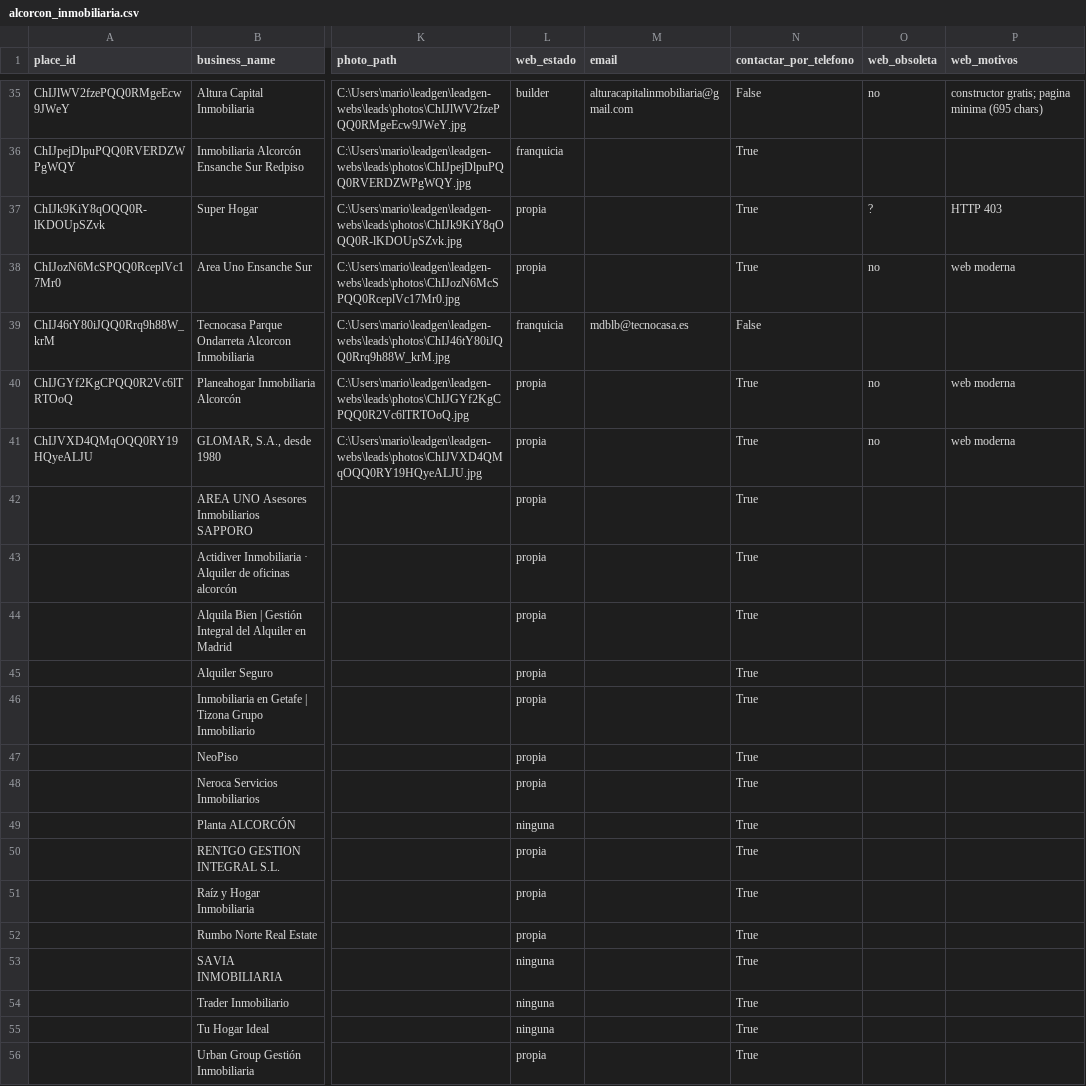
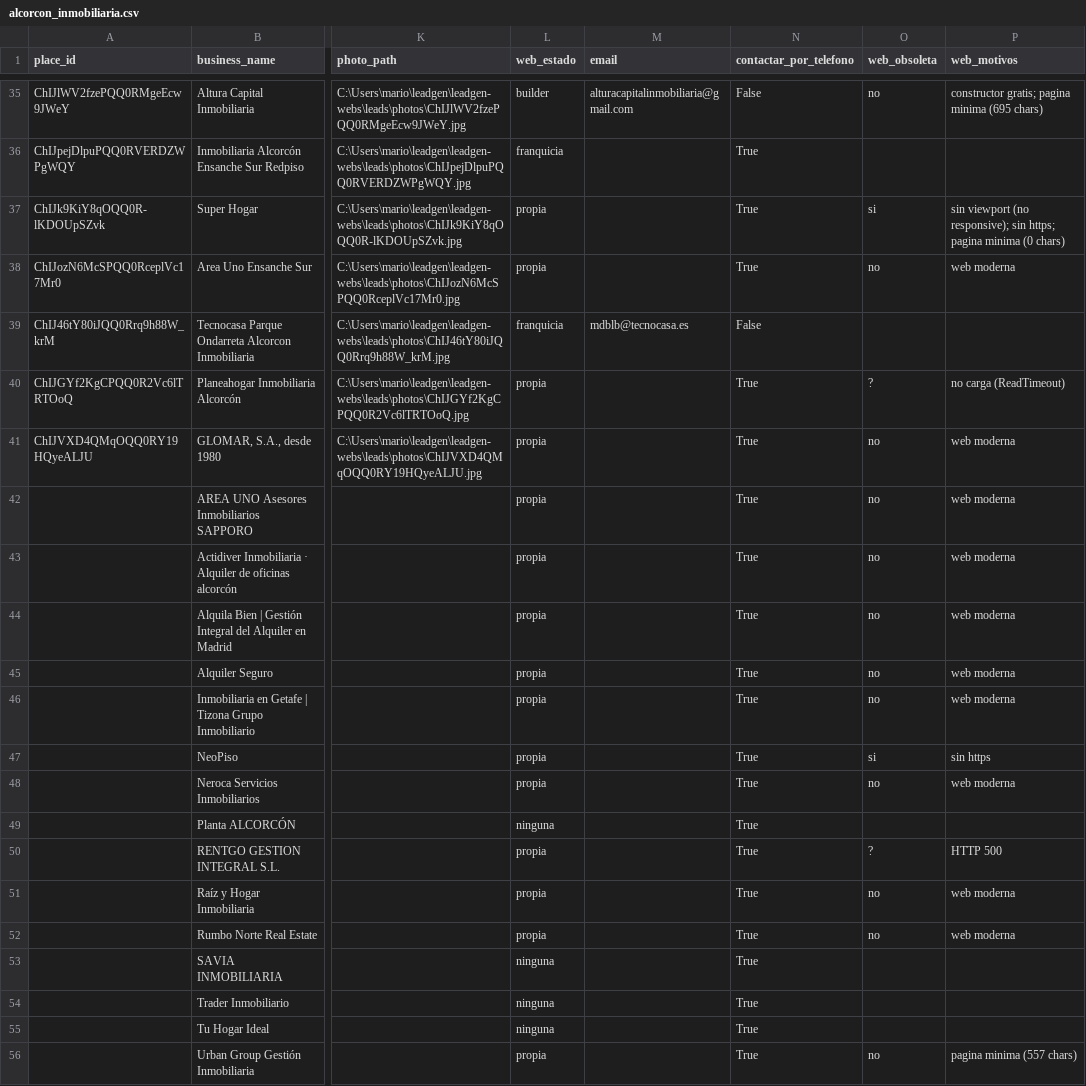
Before and after one commit to maringetafee/claude, a CSV file: leadgen-webs/leads/alcorcon_inmobiliaria.csv, drawn as a sheet; only a part is shown, gaps mark what is left out; the diff names each change by its address in the sheet, - before the commit and + after, or states it on an @@ line.

```diff
--- a/leadgen-webs/leads/alcorcon_inmobiliaria.csv
+++ b/leadgen-webs/leads/alcorcon_inmobiliaria.csv
-O37 (web_obsoleta): ?
+O37 (web_obsoleta): si
-P37 (web_motivos): HTTP 403
+P37 (web_motivos): sin viewport (no responsive); sin https; pagina minima (0 chars)
-O40 (web_obsoleta): no
+O40 (web_obsoleta): ?
-P40 (web_motivos): web moderna
+P40 (web_motivos): no carga (ReadTimeout)
-O42:O46 (web_obsoleta): (empty)
+O42:O46 (web_obsoleta): no
-P42:P46 (web_motivos): (empty)
+P42:P46 (web_motivos): web moderna
-O47 (web_obsoleta): (empty)
+O47 (web_obsoleta): si
-P47 (web_motivos): (empty)
+P47 (web_motivos): sin https
-O48 (web_obsoleta): (empty)
+O48 (web_obsoleta): no
-P48 (web_motivos): (empty)
+P48 (web_motivos): web moderna
-O50 (web_obsoleta): (empty)
+O50 (web_obsoleta): ?
-P50 (web_motivos): (empty)
+P50 (web_motivos): HTTP 500
-O51:O52 (web_obsoleta): (empty)
+O51:O52 (web_obsoleta): no
-P51:P52 (web_motivos): (empty)
+P51:P52 (web_motivos): web moderna
-O56 (web_obsoleta): (empty)
+O56 (web_obsoleta): no
-P56 (web_motivos): (empty)
+P56 (web_motivos): pagina minima (557 chars)
```
Also changed, not shown: leadgen-webs/leads/fuenlabrada_inmobiliaria.csv, leadgen-webs/leads/getafe_inmobiliaria.csv, 9 other files.
